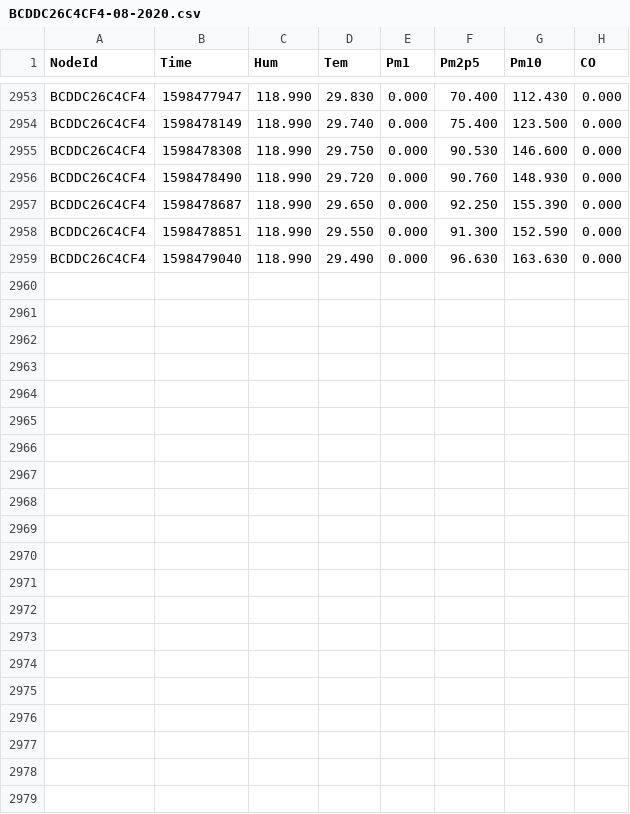
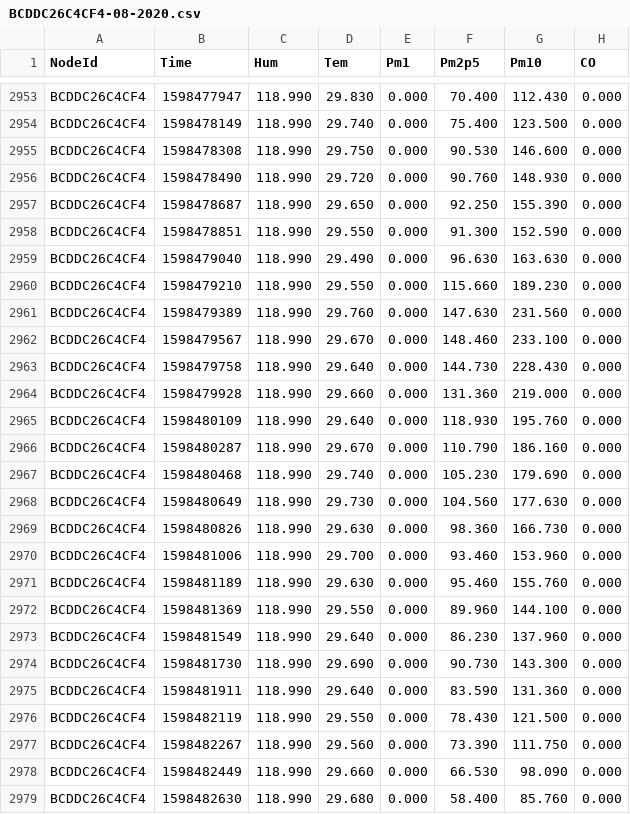
Before and after one commit to clonemasterUwU/airsense_data_raw, a CSV file: BCDDC26C4CF4-08-2020.csv, drawn as a sheet; only a part is shown, gaps mark what is left out.

```diff
--- a/BCDDC26C4CF4-08-2020.csv
+++ b/BCDDC26C4CF4-08-2020.csv
@@ -2959 +2959,21 @@ BCDDC26C4CF4,1598478851,118.990,29.550,0.000,91.300,152.590,0.000
 BCDDC26C4CF4,1598479040,118.990,29.490,0.000,96.630,163.630,0.000
+BCDDC26C4CF4,1598479210,118.990,29.550,0.000,115.660,189.230,0.000
+BCDDC26C4CF4,1598479389,118.990,29.760,0.000,147.630,231.560,0.000
+BCDDC26C4CF4,1598479567,118.990,29.670,0.000,148.460,233.100,0.000
+BCDDC26C4CF4,1598479758,118.990,29.640,0.000,144.730,228.430,0.000
+BCDDC26C4CF4,1598479928,118.990,29.660,0.000,131.360,219.000,0.000
+BCDDC26C4CF4,1598480109,118.990,29.640,0.000,118.930,195.760,0.000
+BCDDC26C4CF4,1598480287,118.990,29.670,0.000,110.790,186.160,0.000
+BCDDC26C4CF4,1598480468,118.990,29.740,0.000,105.230,179.690,0.000
+BCDDC26C4CF4,1598480649,118.990,29.730,0.000,104.560,177.630,0.000
+BCDDC26C4CF4,1598480826,118.990,29.630,0.000,98.360,166.730,0.000
+BCDDC26C4CF4,1598481006,118.990,29.700,0.000,93.460,153.960,0.000
+BCDDC26C4CF4,1598481189,118.990,29.630,0.000,95.460,155.760,0.000
+BCDDC26C4CF4,1598481369,118.990,29.550,0.000,89.960,144.100,0.000
+BCDDC26C4CF4,1598481549,118.990,29.640,0.000,86.230,137.960,0.000
+BCDDC26C4CF4,1598481730,118.990,29.690,0.000,90.730,143.300,0.000
+BCDDC26C4CF4,1598481911,118.990,29.640,0.000,83.590,131.360,0.000
+BCDDC26C4CF4,1598482119,118.990,29.550,0.000,78.430,121.500,0.000
+BCDDC26C4CF4,1598482267,118.990,29.560,0.000,73.390,111.750,0.000
+BCDDC26C4CF4,1598482449,118.990,29.660,0.000,66.530,98.090,0.000
+BCDDC26C4CF4,1598482630,118.990,29.680,0.000,58.400,85.760,0.000
```
Also changed, not shown: 50029167E731-08-2020.csv, 50029167E78E-08-2020.csv, 5 other files.
